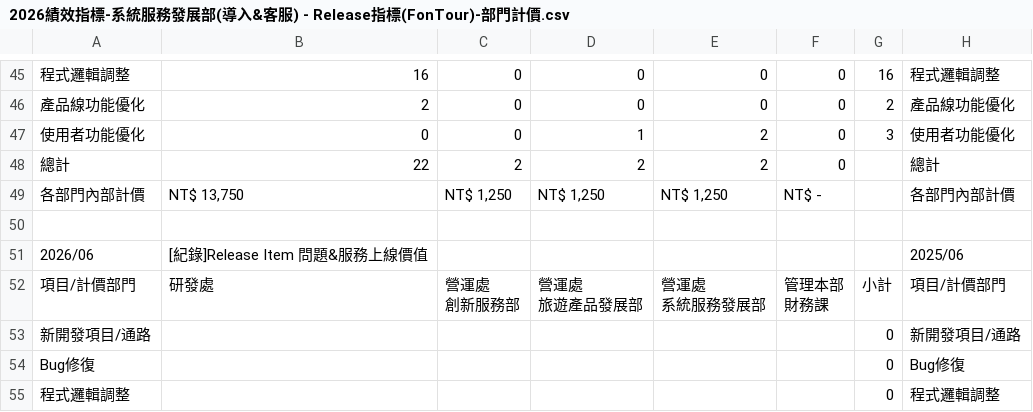
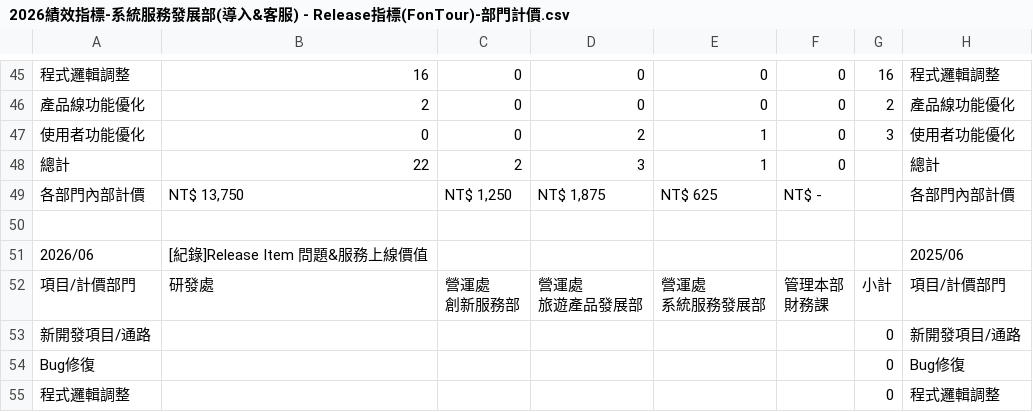
Before and after one commit to emma-collab190/dept-dashboard, a CSV file: 2026績效指標-系統服務發展部(導入&客服) - Release指標(FonTour)-部門計價.csv, drawn as a sheet; only a part is shown, gaps mark what is left out; the diff names each change by its address in the sheet, - before the commit and + after, or states it on an @@ line.

Commit message:
Add files via upload

```diff
--- a/2026績效指標-系統服務發展部(導入&客服) - Release指標(FonTour)-部門計價.csv
+++ b/2026績效指標-系統服務發展部(導入&客服) - Release指標(FonTour)-部門計價.csv
-D47: 1
+D47: 2
-E47:E48: 2
+E47:E48: 1
-D48: 2
+D48: 3
-D49: NT$ 1,250
+D49: NT$ 1,875
-E49: NT$ 1,250
+E49: NT$ 625
```
